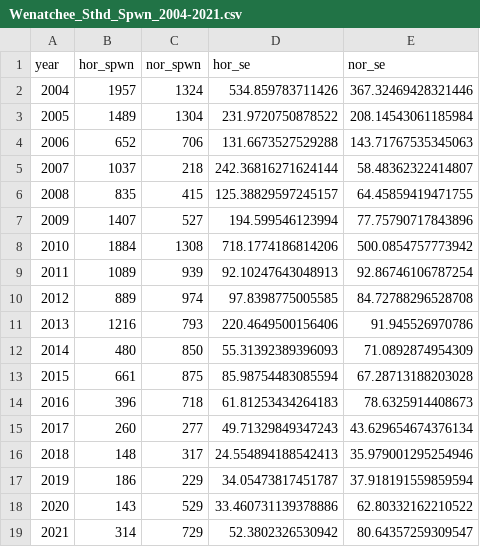
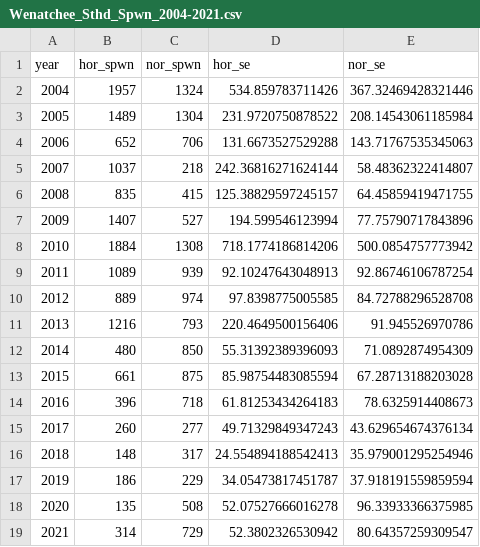
Before and after one commit to KevinSee/UCSthdReddObsErr, a CSV file: analysis/data/derived_data/Wenatchee_Sthd_Spwn_2004-2021.csv, drawn as a sheet.

```diff
--- a/analysis/data/derived_data/Wenatchee_Sthd_Spwn_2004-2021.csv
+++ b/analysis/data/derived_data/Wenatchee_Sthd_Spwn_2004-2021.csv
@@ -17,3 +17,3 @@ year,hor_spwn,nor_spwn,hor_se,nor_se
 2019,186,229,34.05473817451787,37.918191559859594
-2020,143,529,33.460731139378886,62.80332162210522
+2020,135,508,52.07527666016278,96.33933366375985
 2021,314,729,52.3802326530942,80.64357259309547
```
Also changed, not shown: 3 other files.
